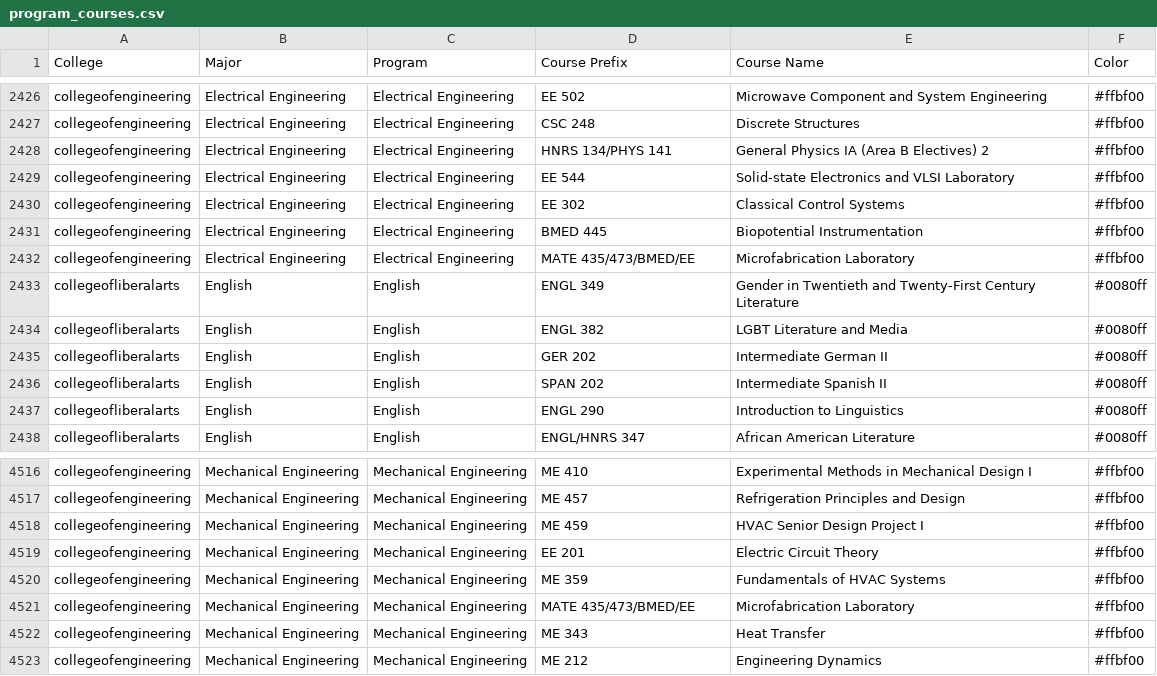
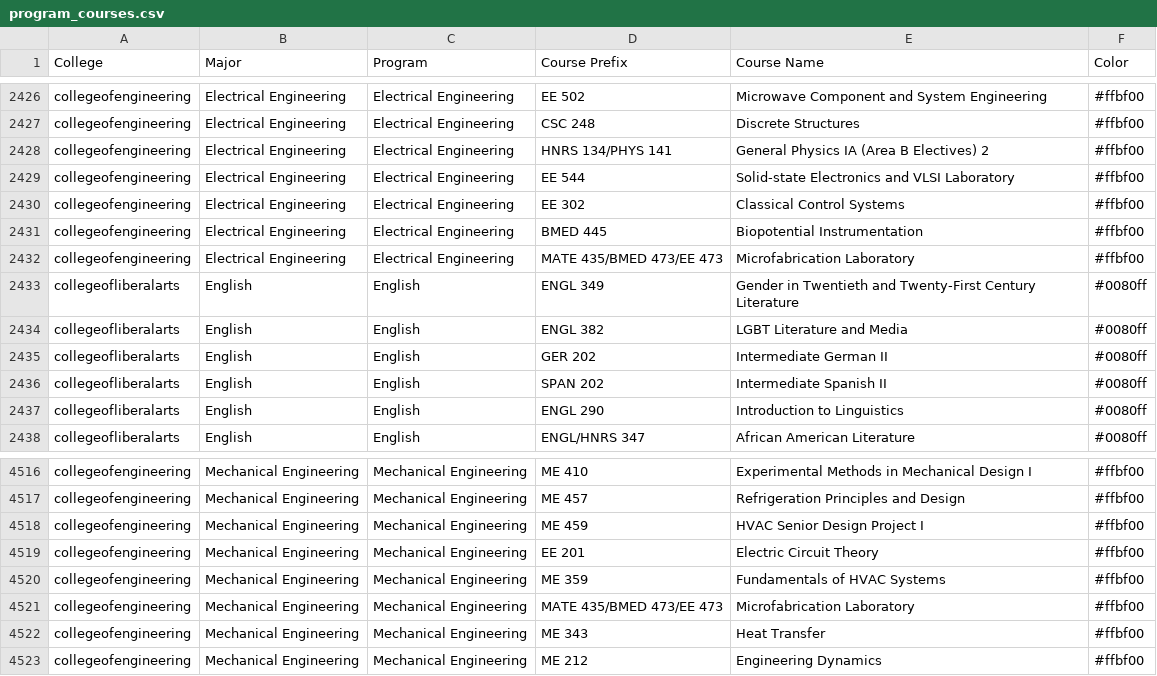
Before and after one commit to Waidhoferj/csc-570-proj, a CSV file: program_courses.csv, drawn as a sheet; only a part is shown, gaps mark what is left out.

Commit message:
Data preprocessing course descriptions to sentences

```diff
--- a/program_courses.csv
+++ b/program_courses.csv
@@ -2431,3 +2431,3 @@ collegeofengineering,Electrical Engineering,Electrical Engineering,EE 302,Classi
 collegeofengineering,Electrical Engineering,Electrical Engineering,BMED 445,Biopotential Instrumentation,#ffbf00
-collegeofengineering,Electrical Engineering,Electrical Engineering,MATE 435/473/BMED/EE,Microfabrication Laboratory,#ffbf00
+collegeofengineering,Electrical Engineering,Electrical Engineering,MATE 435/BMED 473/EE 473,Microfabrication Laboratory,#ffbf00
 collegeofliberalarts,English,English,ENGL 349,Gender in Twentieth and Twenty-First Century Literature,#0080ff
@@ -4520,3 +4520,3 @@ collegeofengineering,Mechanical Engineering,Mechanical Engineering,EE 201,Electr
 collegeofengineering,Mechanical Engineering,Mechanical Engineering,ME 359,Fundamentals of HVAC Systems,#ffbf00
-collegeofengineering,Mechanical Engineering,Mechanical Engineering,MATE 435/473/BMED/EE,Microfabrication Laboratory,#ffbf00
+collegeofengineering,Mechanical Engineering,Mechanical Engineering,MATE 435/BMED 473/EE 473,Microfabrication Laboratory,#ffbf00
 collegeofengineering,Mechanical Engineering,Mechanical Engineering,ME 343,Heat Transfer,#ffbf00
```
Also changed, not shown: 5 other files.
